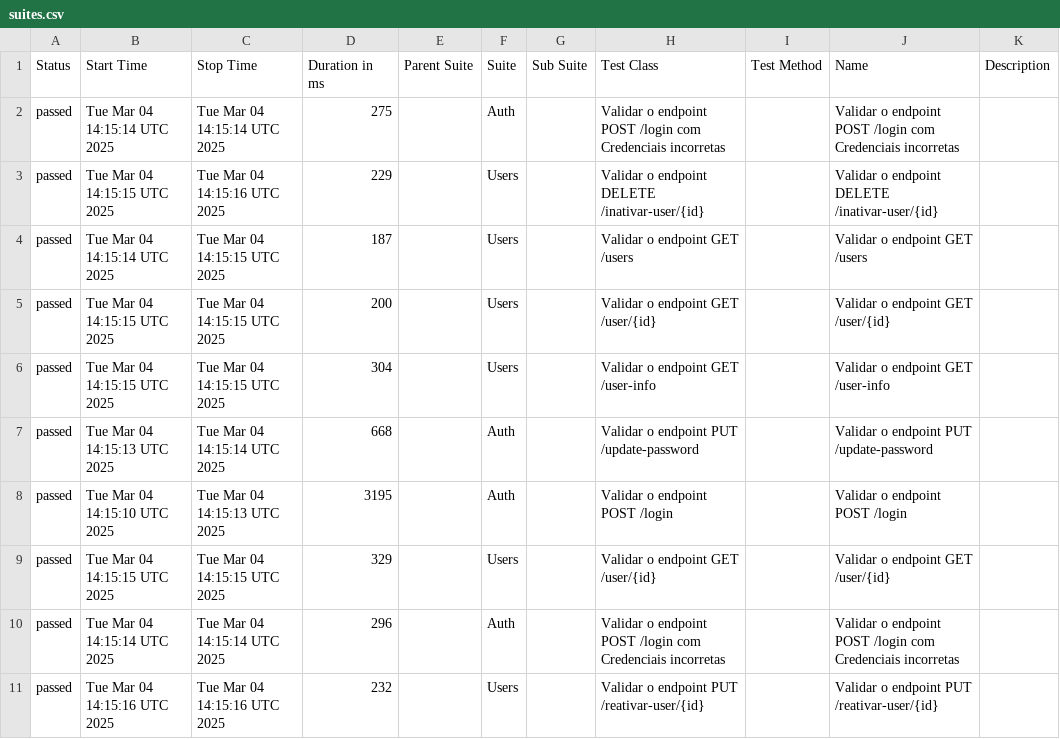
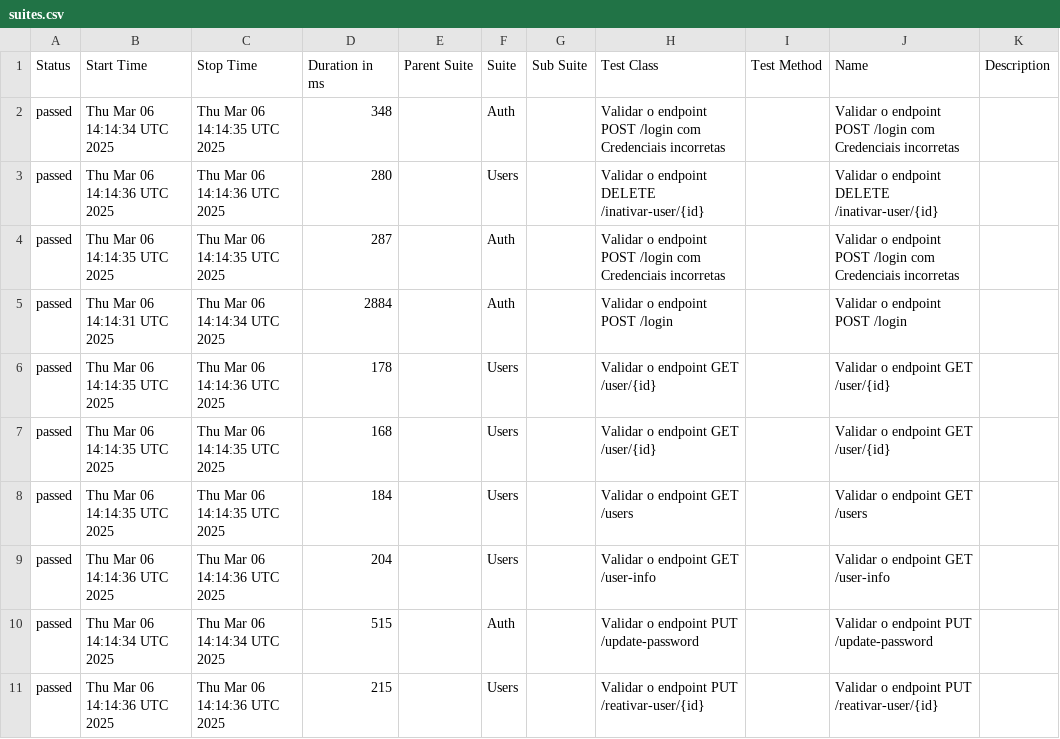
Before and after one commit to Pedrothh/automacao-api-rest-assured, a CSV file: data/suites.csv, drawn as a sheet.

```diff
--- a/data/suites.csv
+++ b/data/suites.csv
@@ -1,11 +1,11 @@
 "Status","Start Time","Stop Time","Duration in ms","Parent Suite","Suite","Sub Suite","Test Class","Test Method","Name","Description"
-"passed","Tue Mar 04 14:15:14 UTC 2025","Tue Mar 04 14:15:14 UTC 2025","275","","Auth","","Validar o endpoint POST /login com Credenciais incorretas","","Validar o endpoint POST /login com Credenciais incorretas",""
-"passed","Tue Mar 04 14:15:15 UTC 2025","Tue Mar 04 14:15:16 UTC 2025","229","","Users","","Validar o endpoint DELETE /inativar-user/{id}","","Validar o endpoint DELETE /inativar-user/{id}",""
-"passed","Tue Mar 04 14:15:14 UTC 2025","Tue Mar 04 14:15:15 UTC 2025","187","","Users","","Validar o endpoint GET /users","","Validar o endpoint GET /users",""
-"passed","Tue Mar 04 14:15:15 UTC 2025","Tue Mar 04 14:15:15 UTC 2025","200","","Users","","Validar o endpoint GET /user/{id}","","Validar o endpoint GET /user/{id}",""
-"passed","Tue Mar 04 14:15:15 UTC 2025","Tue Mar 04 14:15:15 UTC 2025","304","","Users","","Validar o endpoint GET /user-info","","Validar o endpoint GET /user-info",""
-"passed","Tue Mar 04 14:15:13 UTC 2025","Tue Mar 04 14:15:14 UTC 2025","668","","Auth","","Validar o endpoint PUT /update-password","","Validar o endpoint PUT /update-password",""
-"passed","Tue Mar 04 14:15:10 UTC 2025","Tue Mar 04 14:15:13 UTC 2025","3195","","Auth","","Validar o endpoint POST /login","","Validar o endpoint POST /login",""
-"passed","Tue Mar 04 14:15:15 UTC 2025","Tue Mar 04 14:15:15 UTC 2025","329","","Users","","Validar o endpoint GET /user/{id}","","Validar o endpoint GET /user/{id}",""
-"passed","Tue Mar 04 14:15:14 UTC 2025","Tue Mar 04 14:15:14 UTC 2025","296","","Auth","","Validar o endpoint POST /login com Credenciais incorretas","","Validar o endpoint POST /login com Credenciais incorretas",""
-"passed","Tue Mar 04 14:15:16 UTC 2025","Tue Mar 04 14:15:16 UTC 2025","232","","Users","","Validar o endpoint PUT /reativar-user/{id}","","Validar o endpoint PUT /reativar-user/{id}",""
+"passed","Thu Mar 06 14:14:34 UTC 2025","Thu Mar 06 14:14:35 UTC 2025","348","","Auth","","Validar o endpoint POST /login com Credenciais incorretas","","Validar o endpoint POST /login com Credenciais incorretas",""
+"passed","Thu Mar 06 14:14:36 UTC 2025","Thu Mar 06 14:14:36 UTC 2025","280","","Users","","Validar o endpoint DELETE /inativar-user/{id}","","Validar o endpoint DELETE /inativar-user/{id}",""
+"passed","Thu Mar 06 14:14:35 UTC 2025","Thu Mar 06 14:14:35 UTC 2025","287","","Auth","","Validar o endpoint POST /login com Credenciais incorretas","","Validar o endpoint POST /login com Credenciais incorretas",""
+"passed","Thu Mar 06 14:14:31 UTC 2025","Thu Mar 06 14:14:34 UTC 2025","2884","","Auth","","Validar o endpoint POST /login","","Validar o endpoint POST /login",""
+"passed","Thu Mar 06 14:14:35 UTC 2025","Thu Mar 06 14:14:36 UTC 2025","178","","Users","","Validar o endpoint GET /user/{id}","","Validar o endpoint GET /user/{id}",""
+"passed","Thu Mar 06 14:14:35 UTC 2025","Thu Mar 06 14:14:35 UTC 2025","168","","Users","","Validar o endpoint GET /user/{id}","","Validar o endpoint GET /user/{id}",""
+"passed","Thu Mar 06 14:14:35 UTC 2025","Thu Mar 06 14:14:35 UTC 2025","184","","Users","","Validar o endpoint GET /users","","Validar o endpoint GET /users",""
+"passed","Thu Mar 06 14:14:36 UTC 2025","Thu Mar 06 14:14:36 UTC 2025","204","","Users","","Validar o endpoint GET /user-info","","Validar o endpoint GET /user-info",""
+"passed","Thu Mar 06 14:14:34 UTC 2025","Thu Mar 06 14:14:34 UTC 2025","515","","Auth","","Validar o endpoint PUT /update-password","","Validar o endpoint PUT /update-password",""
+"passed","Thu Mar 06 14:14:36 UTC 2025","Thu Mar 06 14:14:36 UTC 2025","215","","Users","","Validar o endpoint PUT /reativar-user/{id}","","Validar o endpoint PUT /reativar-user/{id}",""
```
Also changed, not shown: data/behaviors.csv, 48 other files.
